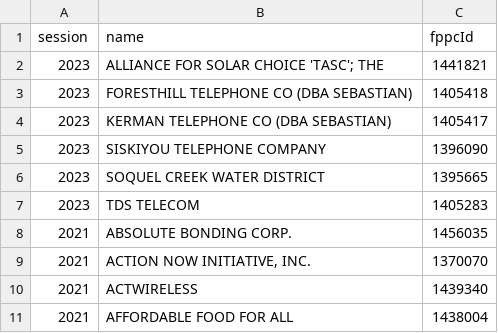
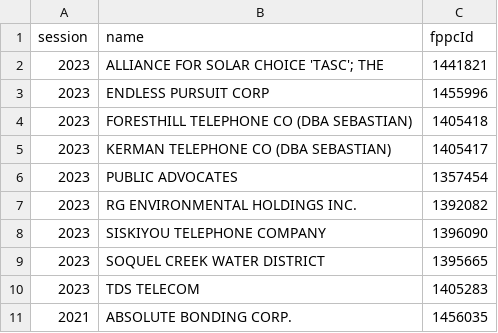
Before and after one commit to jeremiak/cal-access-lobbying-5k-filers, a CSV file: 5k-filers.csv, drawn as a sheet; only a part is shown; the shorter side is filled out with more unchanged rows.

```diff
--- a/5k-filers.csv
+++ b/5k-filers.csv
@@ -2,4 +2,7 @@ session,name,fppcId
 2023,ALLIANCE FOR SOLAR CHOICE 'TASC'; THE,1441821
+2023,ENDLESS PURSUIT CORP,1455996
 2023,FORESTHILL TELEPHONE CO (DBA SEBASTIAN),1405418
 2023,KERMAN TELEPHONE CO (DBA SEBASTIAN),1405417
+2023,PUBLIC ADVOCATES,1357454
+2023,RG ENVIRONMENTAL HOLDINGS INC.,1392082
 2023,SISKIYOU TELEPHONE COMPANY,1396090
```
